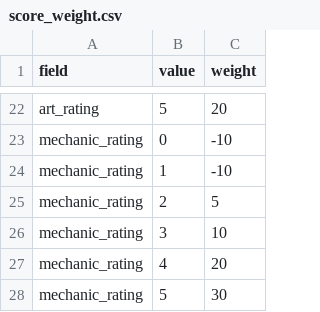
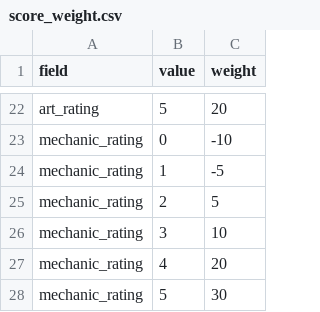
Before and after one commit to artsketter/size-game-index, a CSV file: score_weight.csv, drawn as a sheet; only a part is shown, gaps mark what is left out.

```diff
--- a/score_weight.csv
+++ b/score_weight.csv
@@ -23,3 +23,3 @@ art_rating,5,20
 mechanic_rating,0,-10
-mechanic_rating,1,-10
+mechanic_rating,1,-5
 mechanic_rating,2,5
```
Also changed, not shown: 1 other file.
